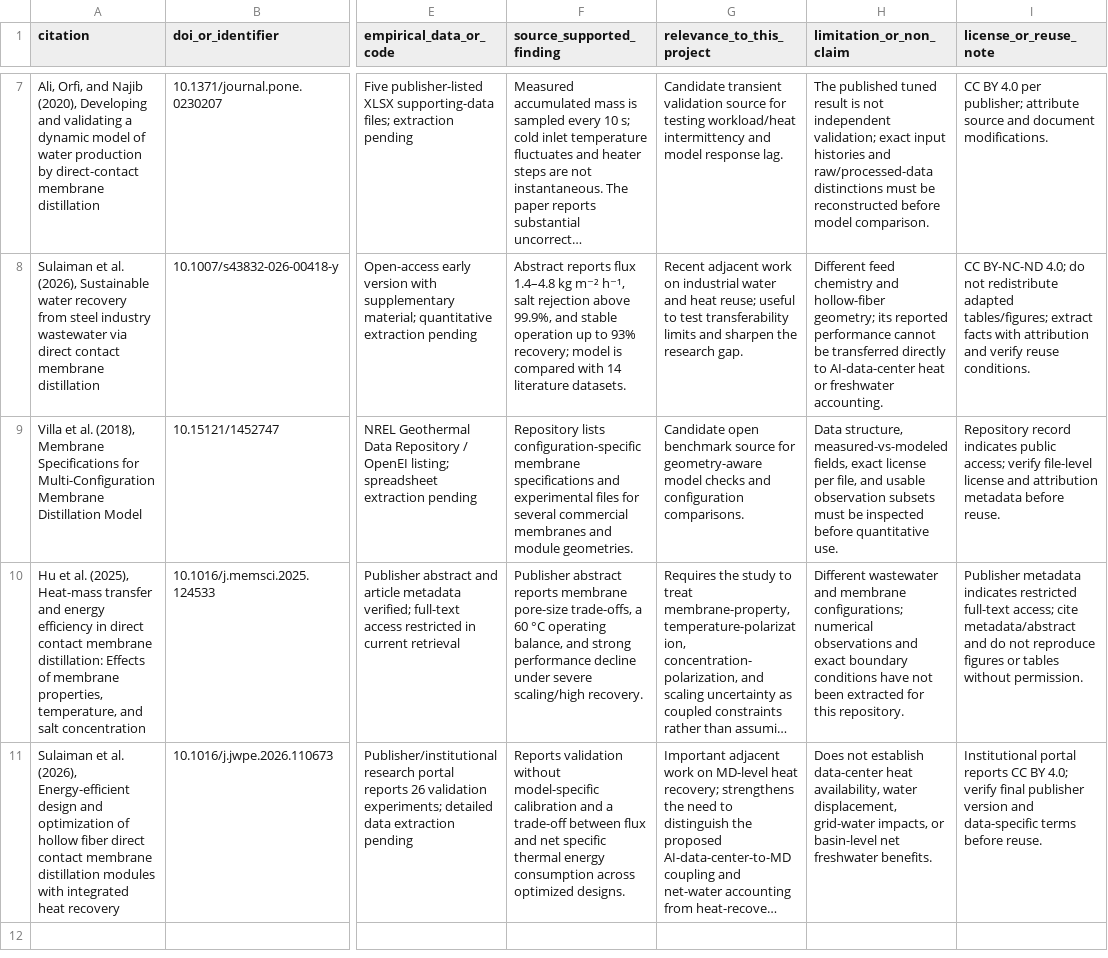
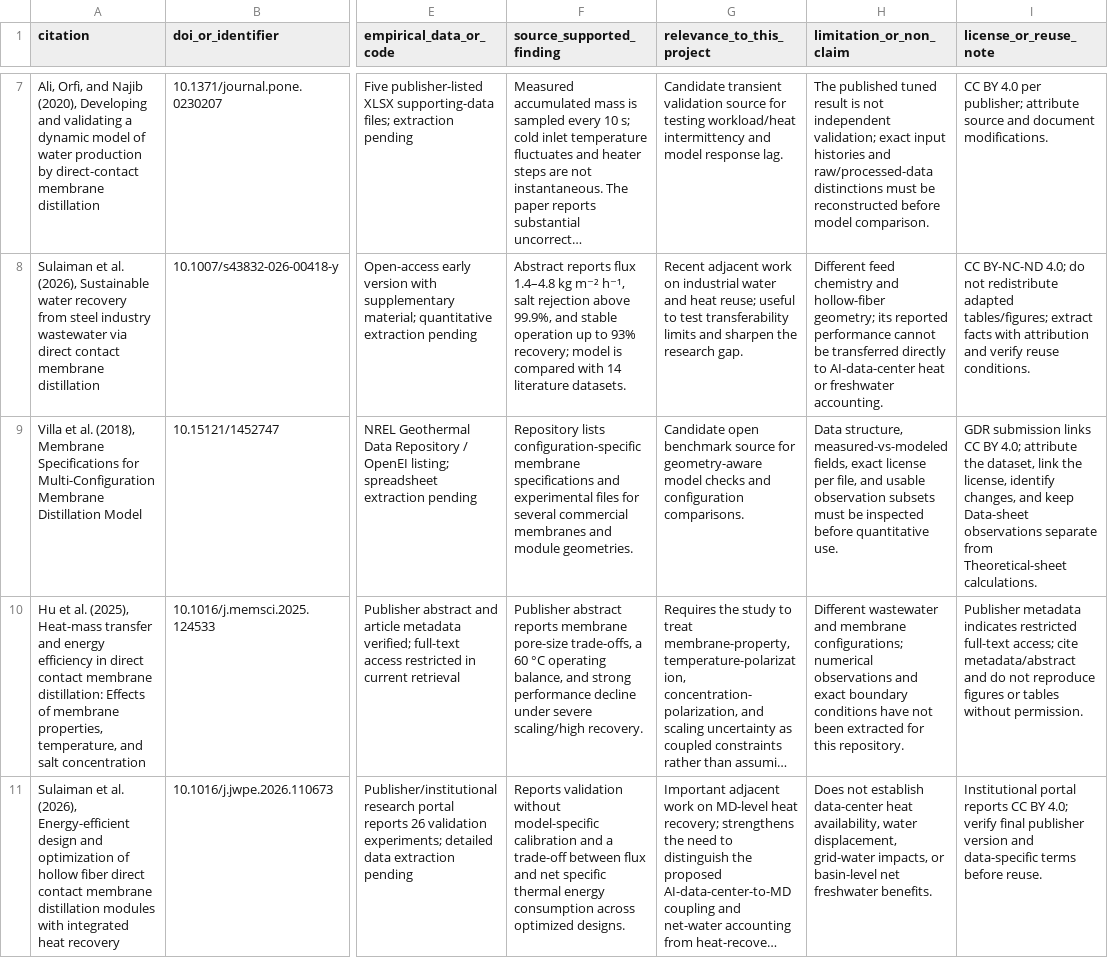
Before and after one commit to jouzia/ai-waste-heat-water, a CSV file: 01_literature/literature_matrix.csv, drawn as a sheet; only a part is shown, gaps mark what is left out; long unchanged cells end in …; the diff names each change by its address in the sheet, - before the commit and + after, or states it on an @@ line.

Commit message:
Record verified CC BY 4.0 license for GDR benchmark

```diff
--- a/01_literature/literature_matrix.csv
+++ b/01_literature/literature_matrix.csv
-I9 (license_or_reuse_note): Repository record indicates public access; verify file-level license and attribution metadata before reuse.
+I9 (license_or_reuse_note): GDR submission links CC BY 4.0; attribute the dataset, link the license, identify changes, and keep Data-sheet observations separate from Theoretical-sheet calculations.
```
